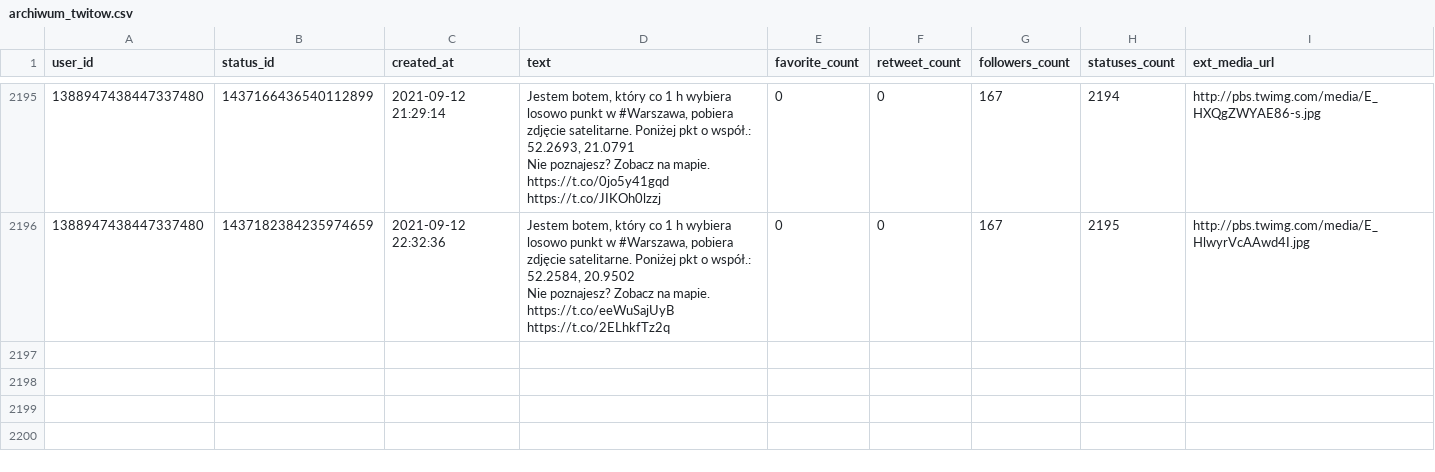
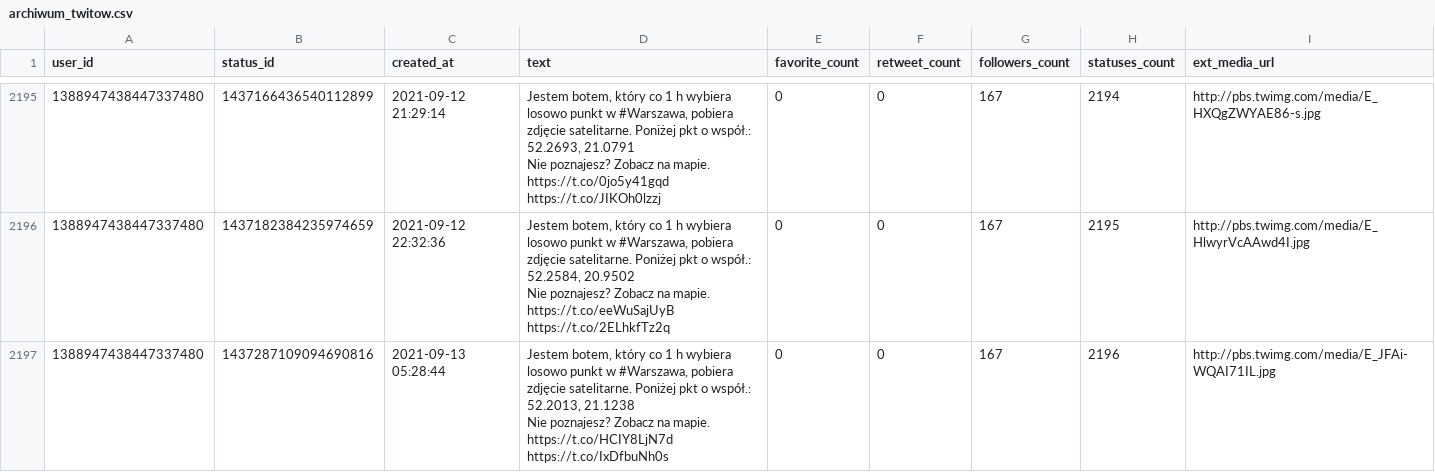
Before and after one commit to sms1962/warszawabot, a CSV file: data/archiwum_twitow.csv, drawn as a sheet; only a part is shown, gaps mark what is left out; ↵ is a line break in a cell; the diff names each change by its address in the sheet, - before the commit and + after, or states it on an @@ line.

Commit message:
Zapisanie nowych twitow

```diff
--- a/data/archiwum_twitow.csv
+++ b/data/archiwum_twitow.csv
+row 2197: 1388947438447337480 | 1437287109094690816 | 2021-09-13 05:28:44 | Jestem botem, który co 1 h wybiera losowo punkt w #Warszawa, pobiera zdjęcie satelitarne. Poniżej pkt o współ.: 52.2013, 21.1238 ↵ Nie poznajesz? Zobacz na mapie. https://t.co/HCIY8LjN7d https://t.co/IxDfbuNh0s | 0 | 0 | 167 | 2196 | http://pbs.twimg.com/media/E_JFAi-WQAI71IL.jpg
```
Also changed, not shown: 1 other file.
